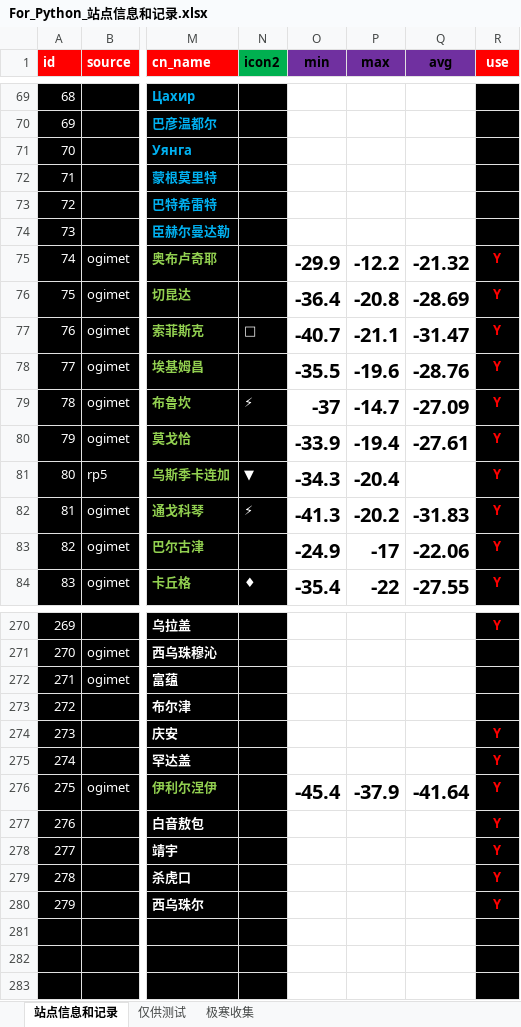
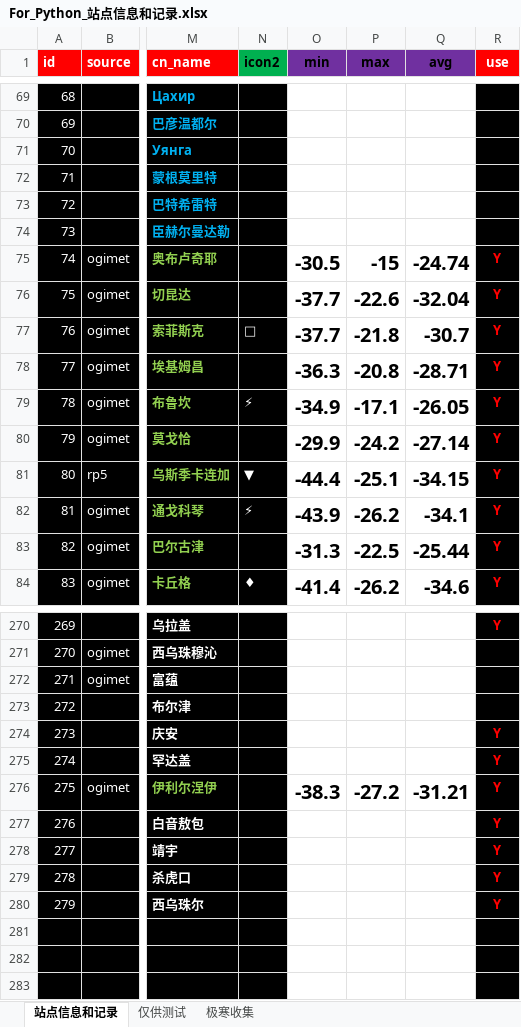
Before and after one commit to qkvkql/default, an Excel workbook: 气象/For_Python_站点信息和记录.xlsx, sheet 站点信息和记录, drawn as a sheet; only a part is shown, gaps mark what is left out; values as stored, in another font and other column widths than the file's, no borders; conditional formats not drawn; the diff covers the shown part only; the diff names each change by its address in the sheet, - before the commit and + after, or states it on an @@ line.

```diff
--- a/气象/For_Python_站点信息和记录.xlsx (sheet 站点信息和记录)
+++ b/气象/For_Python_站点信息和记录.xlsx (sheet 站点信息和记录)
-O75 (min): -29.9
+O75 (min): -30.5
-P75 (max): -12.2
+P75 (max): -15
-Q75 (avg): -21.32
+Q75 (avg): -24.74
-O76 (min): -36.4
+O76 (min): -37.7
-P76 (max): -20.8
+P76 (max): -22.6
-Q76 (avg): -28.69
+Q76 (avg): -32.04
-O77 (min): -40.7
+O77 (min): -37.7
-P77 (max): -21.1
+P77 (max): -21.8
-Q77 (avg): -31.47
+Q77 (avg): -30.7
-O78 (min): -35.5
+O78 (min): -36.3
-P78 (max): -19.6
+P78 (max): -20.8
-Q78 (avg): -28.76
+Q78 (avg): -28.71
-O79 (min): -37
+O79 (min): -34.9
-P79 (max): -14.7
+P79 (max): -17.1
-Q79 (avg): -27.09
+Q79 (avg): -26.05
-O80 (min): -33.9
+O80 (min): -29.9
-P80 (max): -19.4
+P80 (max): -24.2
-Q80 (avg): -27.61
+Q80 (avg): -27.14
-O81 (min): -34.3
+O81 (min): -44.4
-P81 (max): -20.4
+P81 (max): -25.1
-Q81 (avg): (empty)
+Q81 (avg): -34.15
-O82 (min): -41.3
+O82 (min): -43.9
-P82 (max): -20.2
+P82 (max): -26.2
-Q82 (avg): -31.83
+Q82 (avg): -34.1
-O83 (min): -24.9
+O83 (min): -31.3
-P83 (max): -17
+P83 (max): -22.5
-Q83 (avg): -22.06
+Q83 (avg): -25.44
-O84 (min): -35.4
+O84 (min): -41.4
-P84 (max): -22
+P84 (max): -26.2
-Q84 (avg): -27.55
+Q84 (avg): -34.6
-O276 (min): -45.4
+O276 (min): -38.3
-P276 (max): -37.9
+P276 (max): -27.2
-Q276 (avg): -41.64
+Q276 (avg): -31.21
```
Also changed, not shown: 284 edited cells elsewhere in this sheet, 气象/蒙古存档.xlsx.
